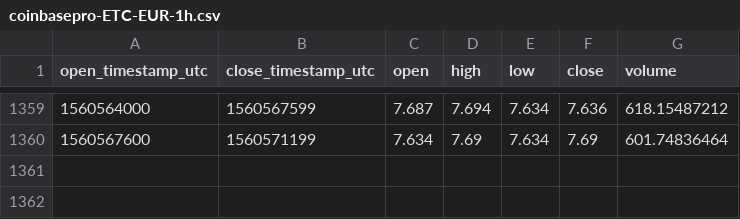
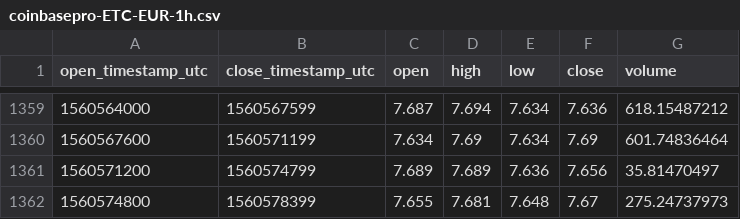
Before and after one commit to cryptobigbro/coinbasepro-ETC-EUR, a CSV file: coinbasepro-ETC-EUR-1h.csv, drawn as a sheet; only a part is shown, gaps mark what is left out; the diff names each change by its address in the sheet, - before the commit and + after, or states it on an @@ line.

Commit message:
Update OHLCV data.

```diff
--- a/coinbasepro-ETC-EUR-1h.csv
+++ b/coinbasepro-ETC-EUR-1h.csv
+row 1361: 1560571200 | 1560574799 | 7.689 | 7.689 | 7.636 | 7.656 | 35.81470497
+row 1362: 1560574800 | 1560578399 | 7.655 | 7.681 | 7.648 | 7.67 | 275.24737973
```
Also changed, not shown: 1 other file.
